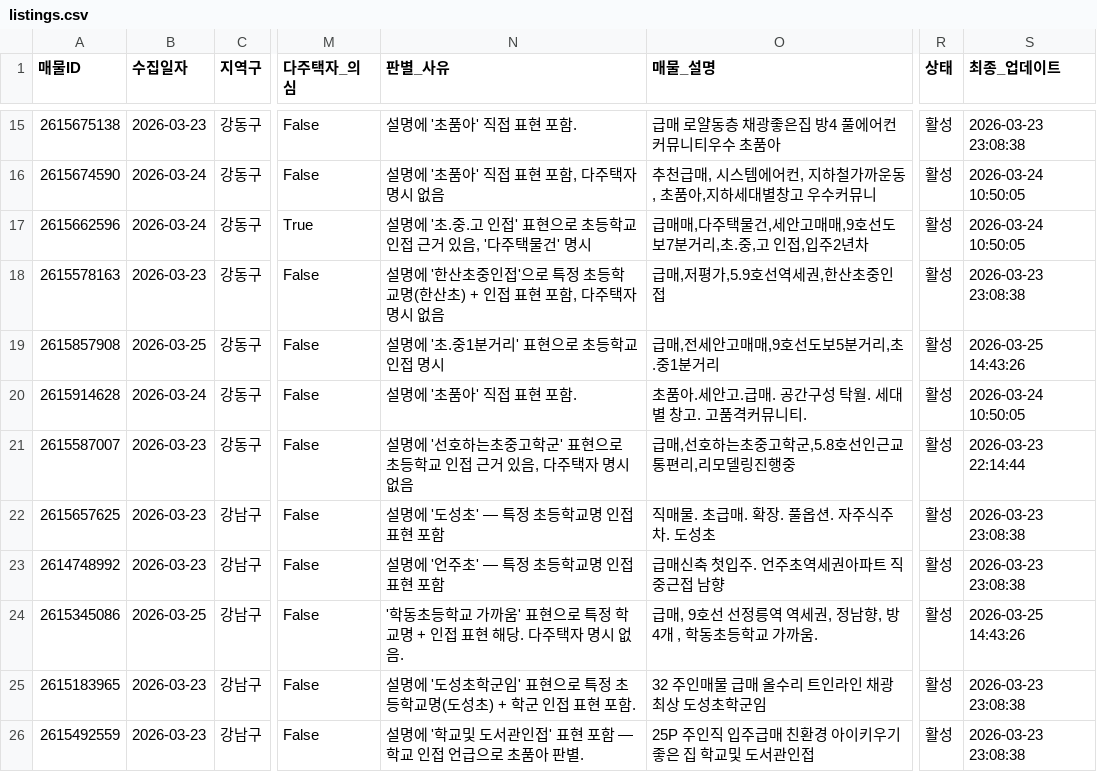
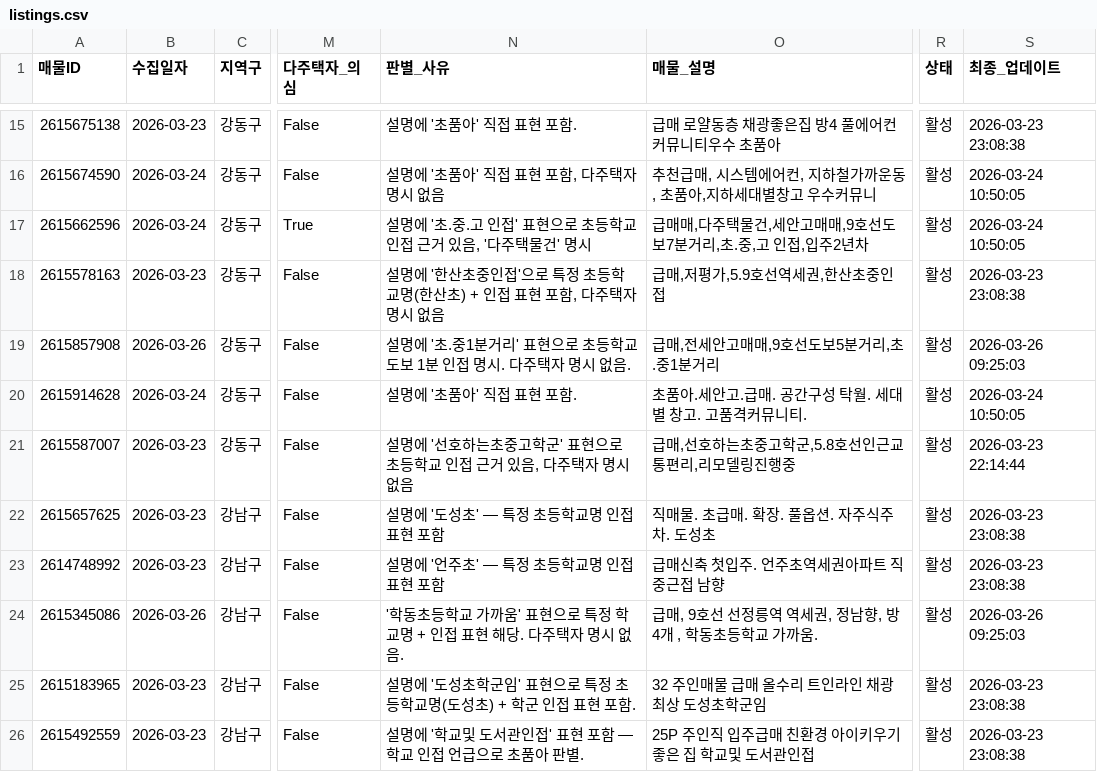
Before and after one commit to ian939/apt-collector, a CSV file: output/listings.csv, drawn as a sheet; only a part is shown, gaps mark what is left out; the diff covers the shown part only; the diff names each change by its address in the sheet, - before the commit and + after, or states it on an @@ line.

```diff
--- a/output/listings.csv
+++ b/output/listings.csv
-B19 (수집일자): 2026-03-25
+B19 (수집일자): 2026-03-26
-N19 (판별_사유): 설명에 '초.중1분거리' 표현으로 초등학교 인접 명시
+N19 (판별_사유): 설명에 '초.중1분거리' 표현으로 초등학교 도보 1분 인접 명시. 다주택자 명시 없음.
-S19 (최종_업데이트): 2026-03-25 14:43:26
+S19 (최종_업데이트): 2026-03-26 09:25:03
-B24 (수집일자): 2026-03-25
+B24 (수집일자): 2026-03-26
-S24 (최종_업데이트): 2026-03-25 14:43:26
+S24 (최종_업데이트): 2026-03-26 09:25:03
```
Also changed, not shown: 3 added rows and 85 edited cells elsewhere in this file, 1 other file.
